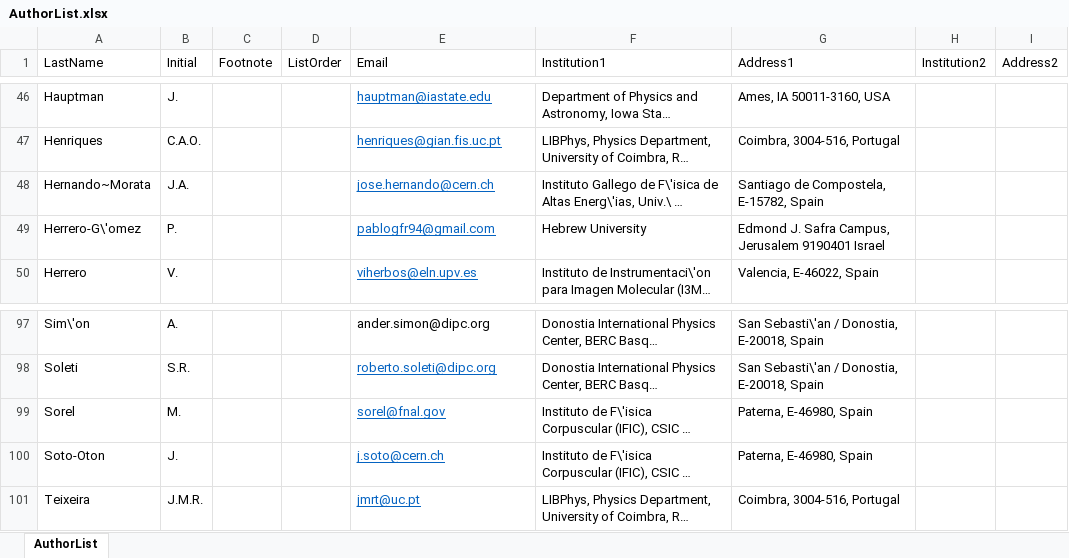
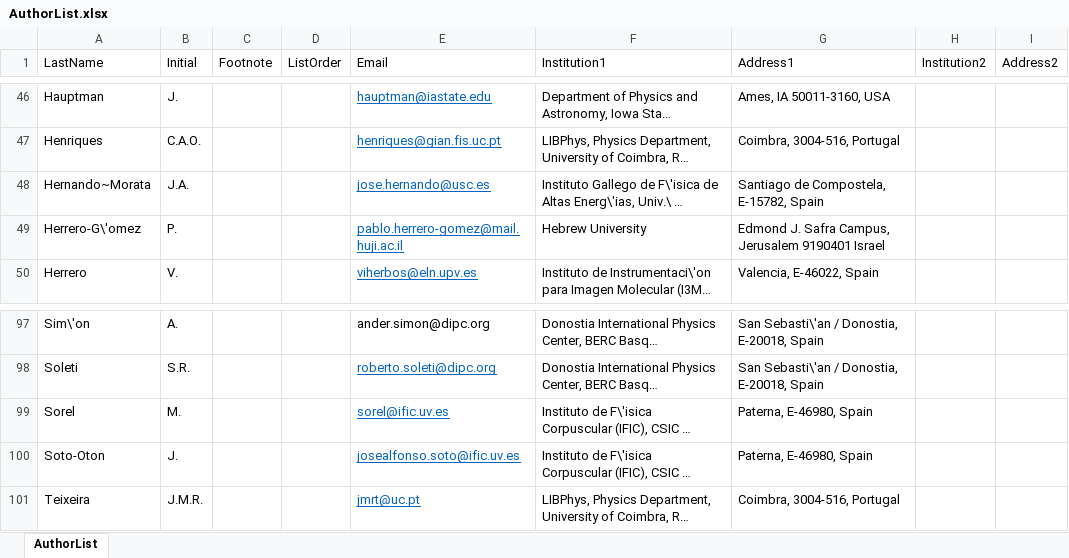
Before and after one commit to next-exp/NEXTAuthorList, an Excel workbook: AuthorList.xlsx, sheet AuthorList, drawn as a sheet; only a part is shown, gaps mark what is left out; long unchanged cells end in …; values as stored, in another font and other column widths than the file's, no borders; the diff names each change by its address in the sheet, - before the commit and + after, or states it on an @@ line.

Commit message:
update emails of ja hernando, p herrero, m sorel and j soto

```diff
--- a/AuthorList.xlsx (sheet AuthorList)
+++ b/AuthorList.xlsx (sheet AuthorList)
-E48 (Email): jose.hernando@cern.ch
+E48 (Email): jose.hernando@usc.es
-E49 (Email): pablogfr94@gmail.com
+E49 (Email): pablo.herrero-gomez@mail.huji.ac.il
-E99 (Email): sorel@fnal.gov
+E99 (Email): sorel@ific.uv.es
-E100 (Email): j.soto@cern.ch
+E100 (Email): josealfonso.soto@ific.uv.es
```
